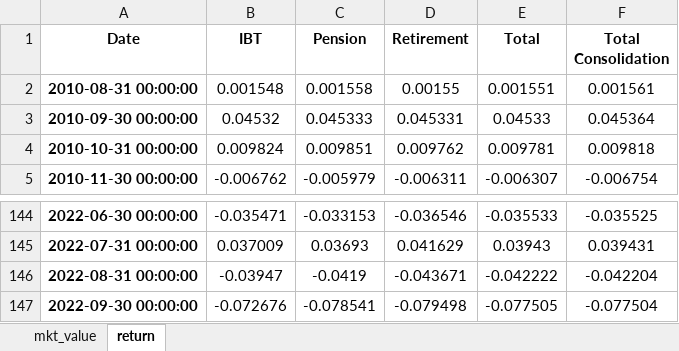
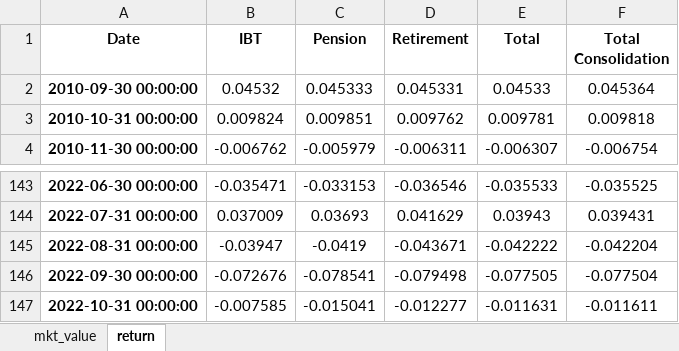
Before and after one commit to pforjoe/SAA, an Excel workbook: data/time_series/plan_data.xlsx, sheet return, drawn as a sheet; only a part is shown, gaps mark what is left out; values as stored, in another font and other column widths than the file's, no borders; conditional formats not drawn; removed rows and columns are numbered as before the commit, all else as after; the diff names each change by its address in the sheet, - before the commit and + after, or states it on an @@ line.

```diff
--- a/data/time_series/plan_data.xlsx (sheet return)
+++ b/data/time_series/plan_data.xlsx (sheet return)
-row 2: 2010-08-31 00:00:00 | 0.001548 | 0.001558 | 0.00155 | 0.001551 | 0.001561
+row 147: 2022-10-31 00:00:00 | -0.007585 | -0.015041 | -0.012277 | -0.011631 | -0.011611
```
Also changed, not shown: sheet mkt_value, data/time_series/asset_return_data.xlsx, data/time_series/equity_hedge_data.xlsx, 5 other files.
